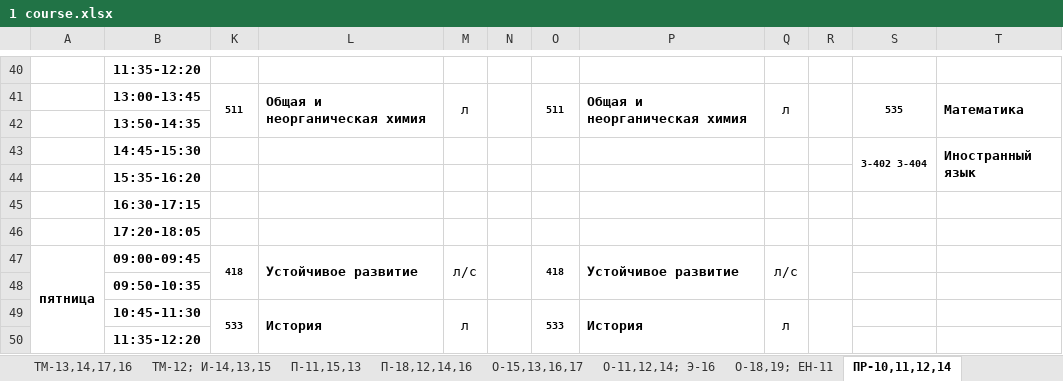
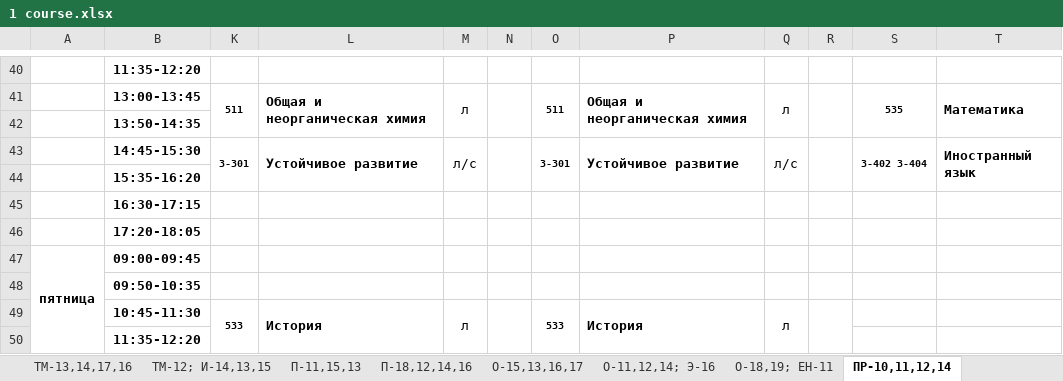
Before and after one commit to bcmmunity/schedule-bot-telegram, an Excel workbook: TelegrammAspMvcDotNetCoreBot/Schedule Files/Mendeleev/1 course.xlsx, sheet ПР-10,11,12,14, drawn as a sheet; only a part is shown, gaps mark what is left out; values as stored, in another font and other column widths than the file's, no borders; removed rows and columns are numbered as before the commit, all else as after; the diff covers the shown part only; the diff names each change by its address in the sheet, - before the commit and + after, or states it on an @@ line.

```diff
--- a/TelegrammAspMvcDotNetCoreBot/Schedule Files/Mendeleev/1 course.xlsx (sheet ПР-10,11,12,14)
+++ b/TelegrammAspMvcDotNetCoreBot/Schedule Files/Mendeleev/1 course.xlsx (sheet ПР-10,11,12,14)
-K43: (empty)
+K43: 3-301
+K43:K44 merged
-L43: (empty)
+L43: Устойчивое развитие
+L43:L44 merged
-M43: (empty)
+M43: л/с
+M43:M44 merged
+N43:N44 merged
-O43: (empty)
+O43: 3-301
+O43:O44 merged
-P43: (empty)
+P43: Устойчивое развитие
+P43:P44 merged
-Q43: (empty)
+Q43: л/с
+Q43:Q44 merged
+R43:R44 merged
-K47: 418
+K47: (empty)
-K47:K48 merged
-L47: Устойчивое развитие
+L47: (empty)
-L47:L48 merged
-M47: л/с
+M47: (empty)
-M47:M48 merged
-N47:N48 merged
-O47: 418
+O47: (empty)
-O47:O48 merged
-P47: Устойчивое развитие
+P47: (empty)
-P47:P48 merged
-Q47: л/с
+Q47: (empty)
-Q47:Q48 merged
-R47:R48 merged
```
Also changed, not shown: 1 added row, 1 removed row, 18 edited cells and merged cells elsewhere in this sheet, sheet Н-12,14,16,17, sheet О-18,19; ЕН-11, sheet К-11,15,12; КС-10, sheet Ф-10,14; КС-16,14, sheet П-11,15,13, sheet Н-11,13,15, 2 more sheets, TelegrammAspMvcDotNetCoreBot/Schedule Files/Mendeleev/2 course.xlsx, TelegrammAspMvcDotNetCoreBot/Schedule Files/Mendeleev/3 course.xlsx, 35 other files.
